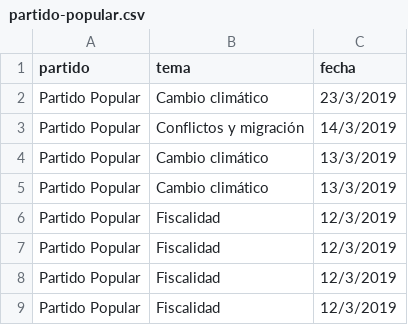
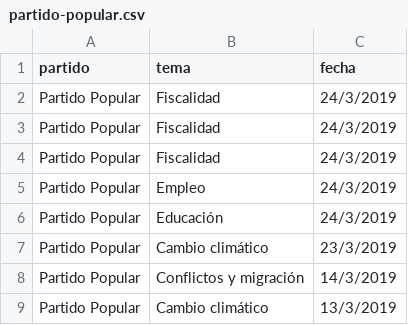
Before and after one commit to bislai/lab, a CSV file: poletika/partidos/partido-popular/partido-popular.csv, drawn as a sheet; only a part is shown; the shorter side is filled out with more unchanged rows; the diff names each change by its address in the sheet, - before the commit and + after, or states it on an @@ line.

```diff
--- a/poletika/partidos/partido-popular/partido-popular.csv
+++ b/poletika/partidos/partido-popular/partido-popular.csv
+row 2: Partido Popular | Fiscalidad | 24/3/2019
+row 3: Partido Popular | Fiscalidad | 24/3/2019
+row 4: Partido Popular | Fiscalidad | 24/3/2019
+row 5: Partido Popular | Empleo | 24/3/2019
+row 6: Partido Popular | Educación | 24/3/2019
```
Also changed, not shown: poletika/partidos/unidas-podemos/unidas-podemos.csv, 10 other files.
